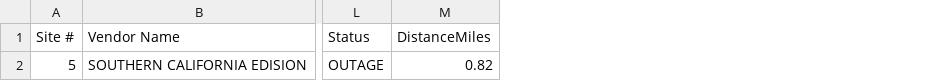
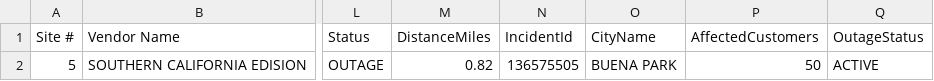
Before and after one commit to Maniac3255/Map-test, a CSV file: impacted_sites.csv, drawn as a sheet; only a part is shown, gaps mark what is left out; the diff names each change by its address in the sheet, - before the commit and + after, or states it on an @@ line.

```diff
--- a/impacted_sites.csv
+++ b/impacted_sites.csv
+column N (IncidentId), row 2: 136575505
+column O (CityName), row 2: BUENA PARK
+column P (AffectedCustomers), row 2: 50
+column Q (OutageStatus), row 2: ACTIVE
```
